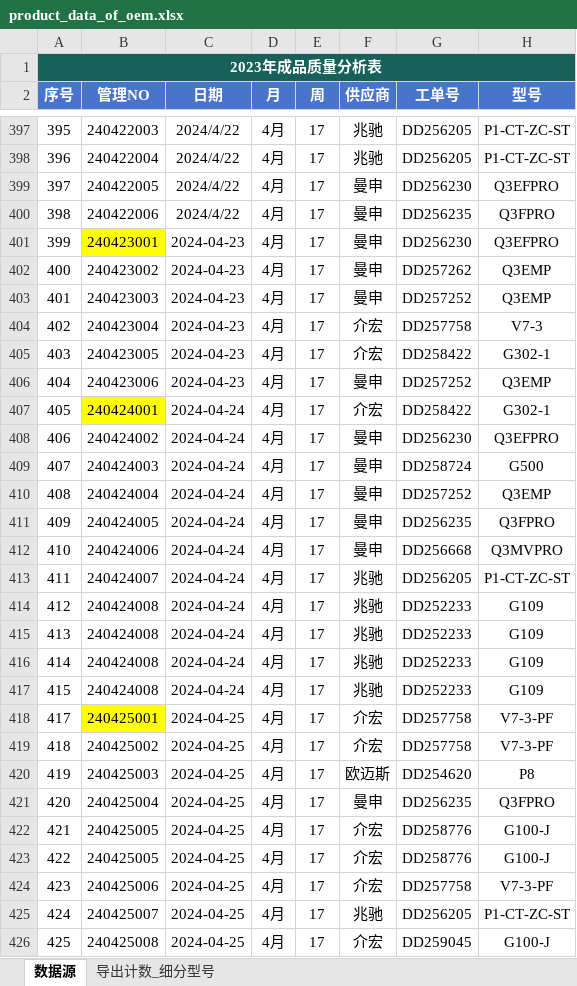
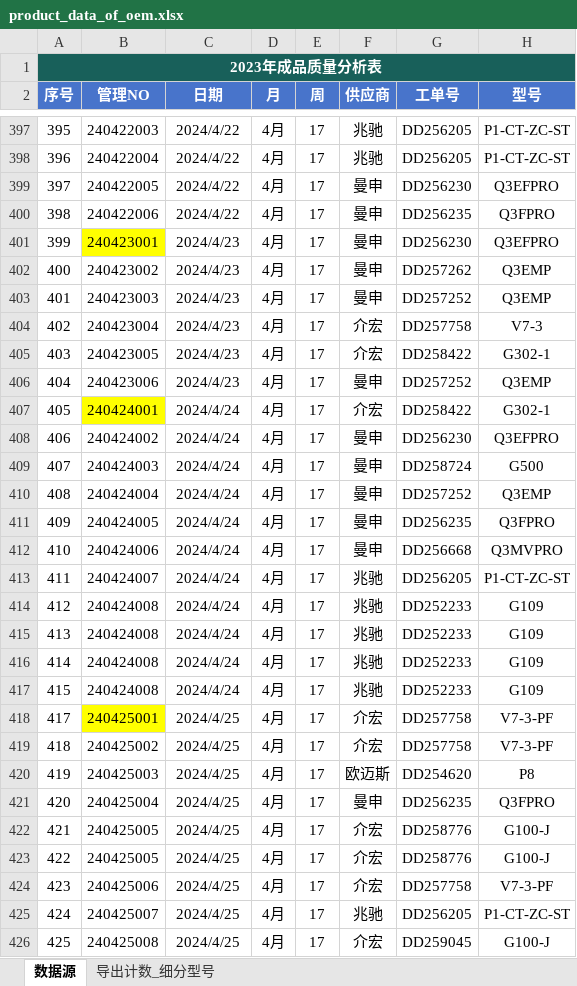
Before and after one commit to jayqunding1988/python_to_charts, an Excel workbook: product_data_of_oem.xlsx, sheet 数据源, drawn as a sheet; only a part is shown, gaps mark what is left out; values as stored, in another font and other column widths than the file's, no borders; conditional formats and table styles not drawn; the diff names each change by its address in the sheet, - before the commit and + after, or states it on an @@ line.

Commit message:
excel data

```diff
--- a/product_data_of_oem.xlsx (sheet 数据源)
+++ b/product_data_of_oem.xlsx (sheet 数据源)
-C401:C406 (日期): 2024-04-23
+C401:C406 (日期): 2024/4/23
-C407:C417 (日期): 2024-04-24
+C407:C417 (日期): 2024/4/24
-C418:C426 (日期): 2024-04-25
+C418:C426 (日期): 2024/4/25
```
